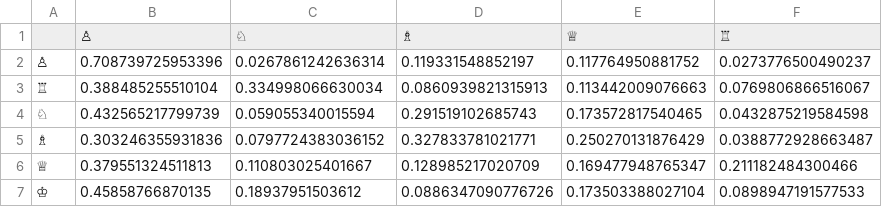
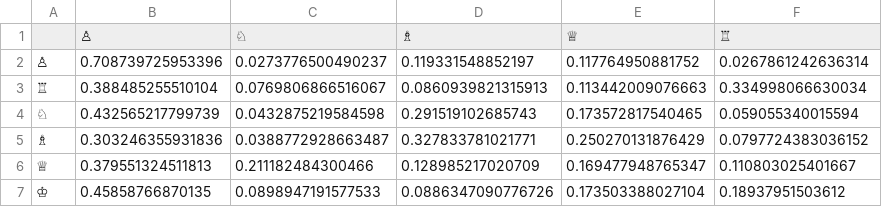
Before and after one commit to Super-Caneton/Chess-Survival, a CSV file: data/who.csv, drawn as a sheet.

Commit message:
Update who.csv

```diff
--- a/data/who.csv
+++ b/data/who.csv
@@ -1,7 +1,7 @@
 ,♙,♘,♗,♕,♖
-♙,0.708739725953396,0.0267861242636314,0.119331548852197,0.117764950881752,0.0273776500490237
-♖,0.388485255510104,0.334998066630034,0.0860939821315913,0.113442009076663,0.0769806866516067
-♘,0.432565217799739,0.059055340015594,0.291519102685743,0.173572817540465,0.0432875219584598
-♗,0.303246355931836,0.0797724383036152,0.327833781021771,0.250270131876429,0.0388772928663487
-♕,0.379551324511813,0.110803025401667,0.128985217020709,0.169477948765347,0.211182484300466
-♔,0.45858766870135,0.18937951503612,0.0886347090776726,0.173503388027104,0.0898947191577533
+♙,0.708739725953396,0.0273776500490237,0.119331548852197,0.117764950881752,0.0267861242636314
+♖,0.388485255510104,0.0769806866516067,0.0860939821315913,0.113442009076663,0.334998066630034
+♘,0.432565217799739,0.0432875219584598,0.291519102685743,0.173572817540465,0.059055340015594
+♗,0.303246355931836,0.0388772928663487,0.327833781021771,0.250270131876429,0.0797724383036152
+♕,0.379551324511813,0.211182484300466,0.128985217020709,0.169477948765347,0.110803025401667
+♔,0.45858766870135,0.0898947191577533,0.0886347090776726,0.173503388027104,0.18937951503612
```
